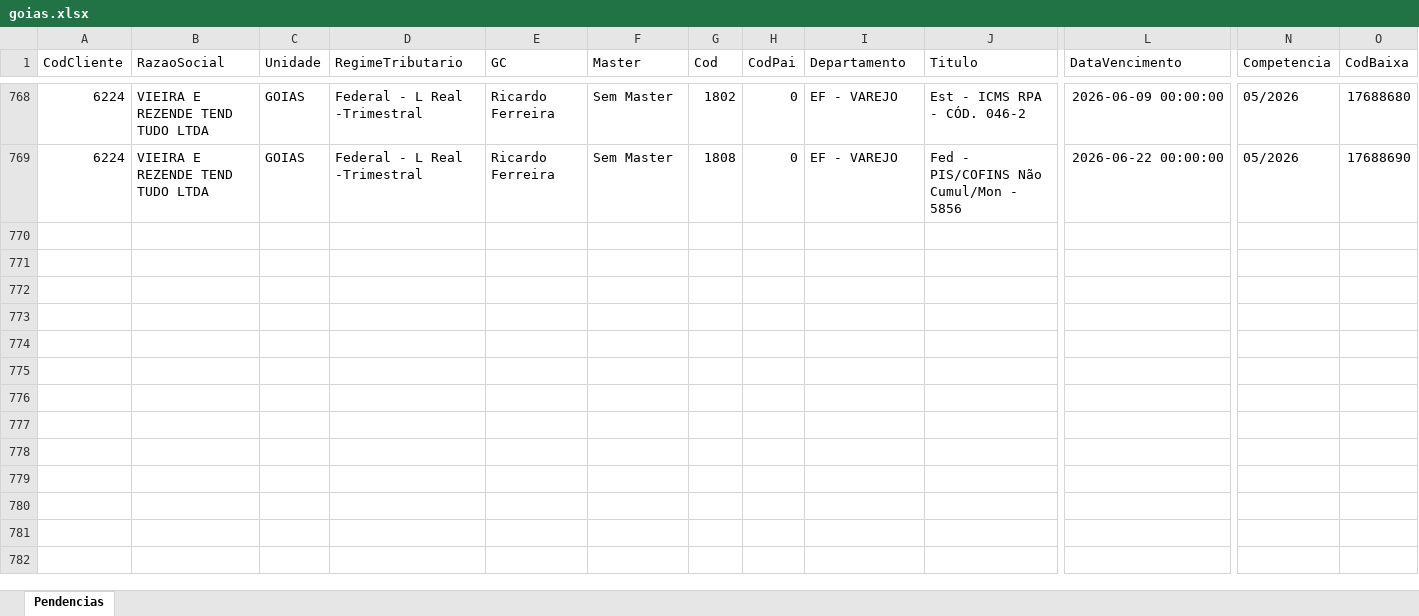
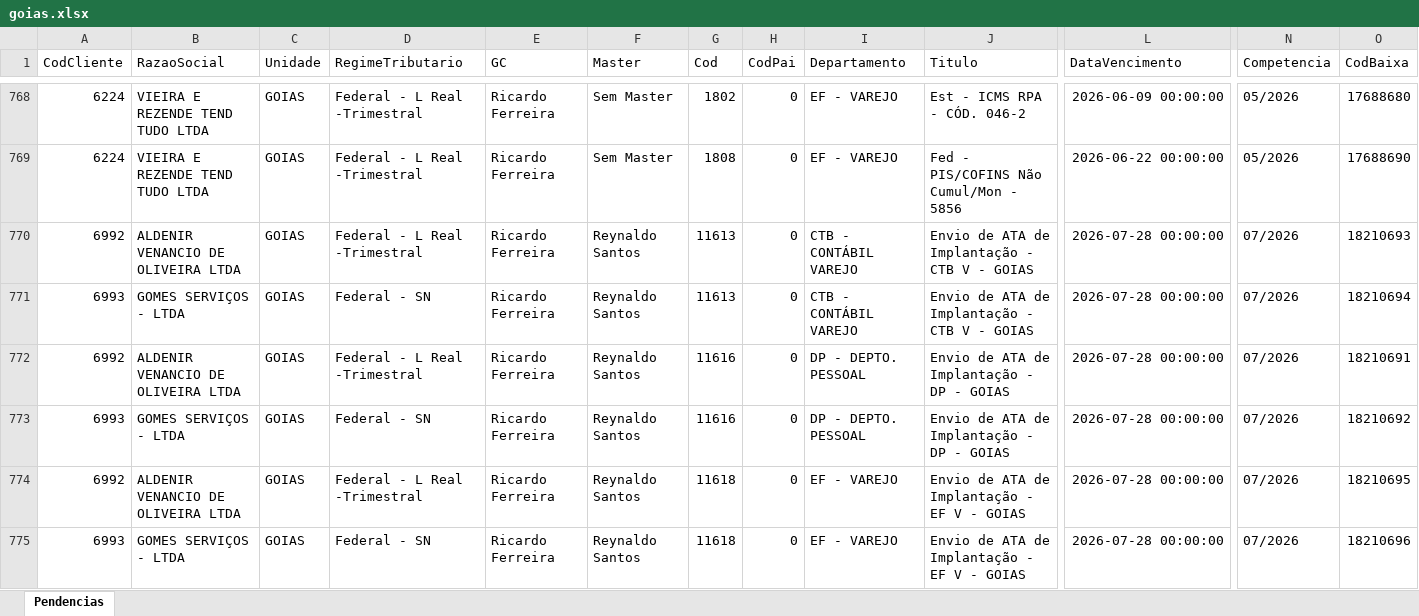
Before and after one commit to willianemanoel/Portal-das-tarefas-teste-, an Excel workbook: dados/base/goias.xlsx, sheet Pendencias, drawn as a sheet; only a part is shown, gaps mark what is left out; values as stored, in another font and other column widths than the file's, no borders; rows hold the shown columns only; the diff names each change by its address in the sheet, - before the commit and + after, or states it on an @@ line.

```diff
--- a/dados/base/goias.xlsx (sheet Pendencias)
+++ b/dados/base/goias.xlsx (sheet Pendencias)
+row 770: 6992 | ALDENIR VENANCIO DE OLIVEIRA LTDA | GOIAS | Federal - L Real -Trimestral | Ricardo Ferreira | Reynaldo Santos | 11613 | 0 | CTB - CONTÁBIL VAREJO | Envio de ATA de Implantação - CTB V - GOIAS | 2026-07-28 00:00:00 | 07/2026 | 18210693
+row 771: 6993 | GOMES SERVIÇOS - LTDA | GOIAS | Federal - SN | Ricardo Ferreira | Reynaldo Santos | 11613 | 0 | CTB - CONTÁBIL VAREJO | Envio de ATA de Implantação - CTB V - GOIAS | 2026-07-28 00:00:00 | 07/2026 | 18210694
+row 772: 6992 | ALDENIR VENANCIO DE OLIVEIRA LTDA | GOIAS | Federal - L Real -Trimestral | Ricardo Ferreira | Reynaldo Santos | 11616 | 0 | DP - DEPTO. PESSOAL | Envio de ATA de Implantação - DP - GOIAS | 2026-07-28 00:00:00 | 07/2026 | 18210691
+row 773: 6993 | GOMES SERVIÇOS - LTDA | GOIAS | Federal - SN | Ricardo Ferreira | Reynaldo Santos | 11616 | 0 | DP - DEPTO. PESSOAL | Envio de ATA de Implantação - DP - GOIAS | 2026-07-28 00:00:00 | 07/2026 | 18210692
+row 774: 6992 | ALDENIR VENANCIO DE OLIVEIRA LTDA | GOIAS | Federal - L Real -Trimestral | Ricardo Ferreira | Reynaldo Santos | 11618 | 0 | EF - VAREJO | Envio de ATA de Implantação - EF V - GOIAS | 2026-07-28 00:00:00 | 07/2026 | 18210695
+row 775: 6993 | GOMES SERVIÇOS - LTDA | GOIAS | Federal - SN | Ricardo Ferreira | Reynaldo Santos | 11618 | 0 | EF - VAREJO | Envio de ATA de Implantação - EF V - GOIAS | 2026-07-28 00:00:00 | 07/2026 | 18210696
```
Also changed, not shown: dados/base/santos.xlsx, 1 other file.
